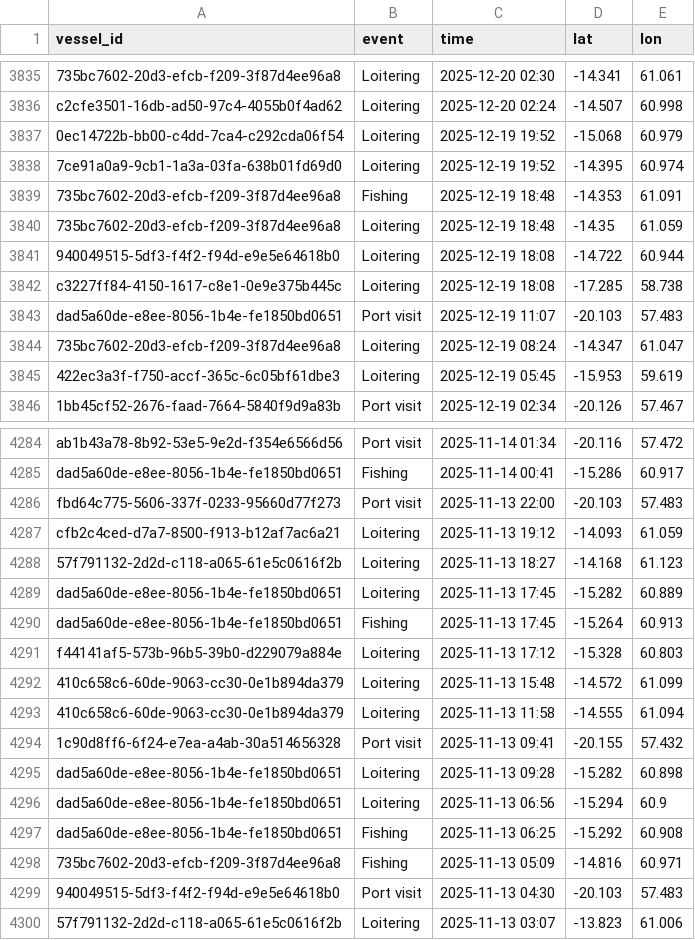
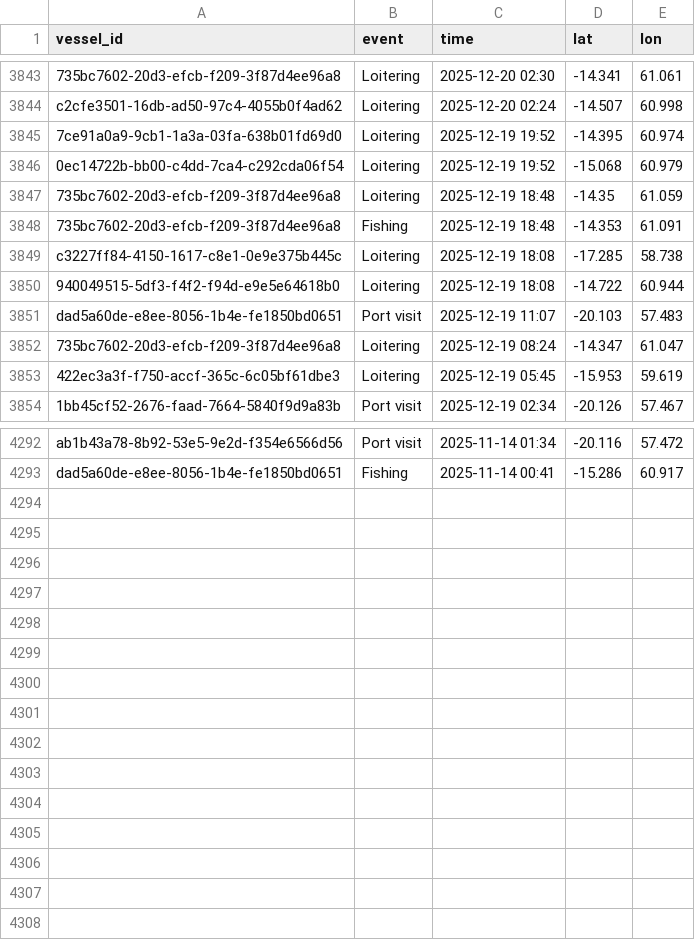
Before and after one commit to varshan-13/Nightwatch, a CSV file: data/events.csv, drawn as a sheet; only a part is shown, gaps mark what is left out; removed rows and columns are numbered as before the commit, all else as after; the diff covers the shown part only; the diff names each change by its address in the sheet, - before the commit and + after, or states it on an @@ line.

Commit message:
Daily data refresh 2026-11-14

```diff
--- a/data/events.csv
+++ b/data/events.csv
@@ row 3837 moved to row 3846: 0ec14722b-bb00-c4dd-7ca4-c292cda06f54 @@
@@ row 3839 moved to row 3848: 735bc7602-20d3-efcb-f209-3f87d4ee96a8 @@
@@ row 3841 moved to row 3850: 940049515-5df3-f4f2-f94d-e9e5e64618b0 @@
-row 4286: fbd64c775-5606-337f-0233-95660d77f273 | Port visit | 2025-11-13 22:00 | -20.103 | 57.483
-row 4287: cfb2c4ced-d7a7-8500-f913-b12af7ac6a21 | Loitering | 2025-11-13 19:12 | -14.093 | 61.059
-row 4288: 57f791132-2d2d-c118-a065-61e5c0616f2b | Loitering | 2025-11-13 18:27 | -14.168 | 61.123
-row 4289: dad5a60de-e8ee-8056-1b4e-fe1850bd0651 | Loitering | 2025-11-13 17:45 | -15.282 | 60.889
-row 4290: dad5a60de-e8ee-8056-1b4e-fe1850bd0651 | Fishing | 2025-11-13 17:45 | -15.264 | 60.913
-row 4291: f44141af5-573b-96b5-39b0-d229079a884e | Loitering | 2025-11-13 17:12 | -15.328 | 60.803
-row 4292: 410c658c6-60de-9063-cc30-0e1b894da379 | Loitering | 2025-11-13 15:48 | -14.572 | 61.099
-row 4293: 410c658c6-60de-9063-cc30-0e1b894da379 | Loitering | 2025-11-13 11:58 | -14.555 | 61.094
-row 4294: 1c90d8ff6-6f24-e7ea-a4ab-30a514656328 | Port visit | 2025-11-13 09:41 | -20.155 | 57.432
-row 4295: dad5a60de-e8ee-8056-1b4e-fe1850bd0651 | Loitering | 2025-11-13 09:28 | -15.282 | 60.898
-row 4296: dad5a60de-e8ee-8056-1b4e-fe1850bd0651 | Loitering | 2025-11-13 06:56 | -15.294 | 60.9
-row 4297: dad5a60de-e8ee-8056-1b4e-fe1850bd0651 | Fishing | 2025-11-13 06:25 | -15.292 | 60.908
-row 4298: 735bc7602-20d3-efcb-f209-3f87d4ee96a8 | Fishing | 2025-11-13 05:09 | -14.816 | 60.971
-row 4299: 940049515-5df3-f4f2-f94d-e9e5e64618b0 | Port visit | 2025-11-13 04:30 | -20.103 | 57.483
-row 4300: 57f791132-2d2d-c118-a065-61e5c0616f2b | Loitering | 2025-11-13 03:07 | -13.823 | 61.006
```
Also changed, not shown: 8 added rows, 50 moved rows and 9 edited cells elsewhere in this file, data/alerts.csv.
